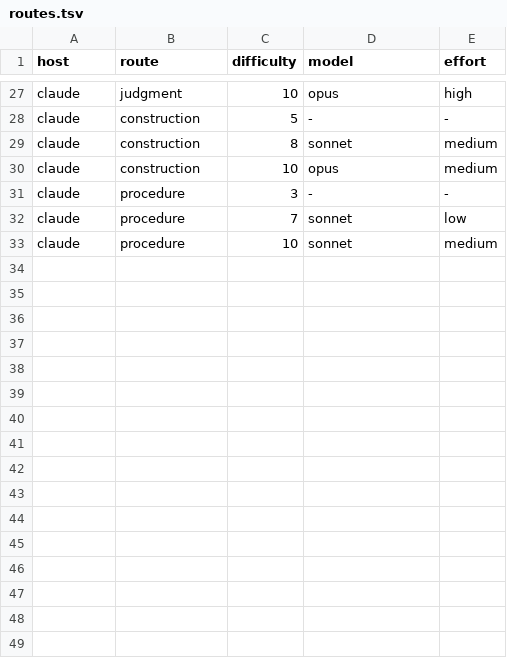
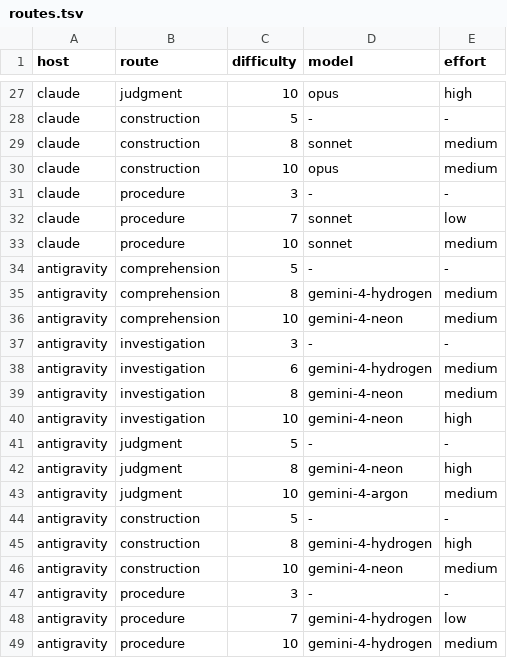
Before and after one commit to ohmgh/polyagent, a TSV file: plugins/polyagent/skills/polyagent/profiles/general.default/routes.tsv, drawn as a sheet; only a part is shown, gaps mark what is left out; the diff names each change by its address in the sheet, - before the commit and + after, or states it on an @@ line.

```diff
--- a/plugins/polyagent/skills/polyagent/profiles/general.default/routes.tsv
+++ b/plugins/polyagent/skills/polyagent/profiles/general.default/routes.tsv
+row 34: antigravity | comprehension | 5 | - | -
+row 35: antigravity | comprehension | 8 | gemini-4-hydrogen | medium
+row 36: antigravity | comprehension | 10 | gemini-4-neon | medium
+row 37: antigravity | investigation | 3 | - | -
+row 38: antigravity | investigation | 6 | gemini-4-hydrogen | medium
+row 39: antigravity | investigation | 8 | gemini-4-neon | medium
+row 40: antigravity | investigation | 10 | gemini-4-neon | high
+row 41: antigravity | judgment | 5 | - | -
+row 42: antigravity | judgment | 8 | gemini-4-neon | high
+row 43: antigravity | judgment | 10 | gemini-4-argon | medium
+row 44: antigravity | construction | 5 | - | -
+row 45: antigravity | construction | 8 | gemini-4-hydrogen | high
+row 46: antigravity | construction | 10 | gemini-4-neon | medium
+row 47: antigravity | procedure | 3 | - | -
+row 48: antigravity | procedure | 7 | gemini-4-hydrogen | low
+row 49: antigravity | procedure | 10 | gemini-4-hydrogen | medium
```
Also changed, not shown: plugins/polyagent/skills/polyagent/profiles/software.default/routes.tsv, 19 other files.
